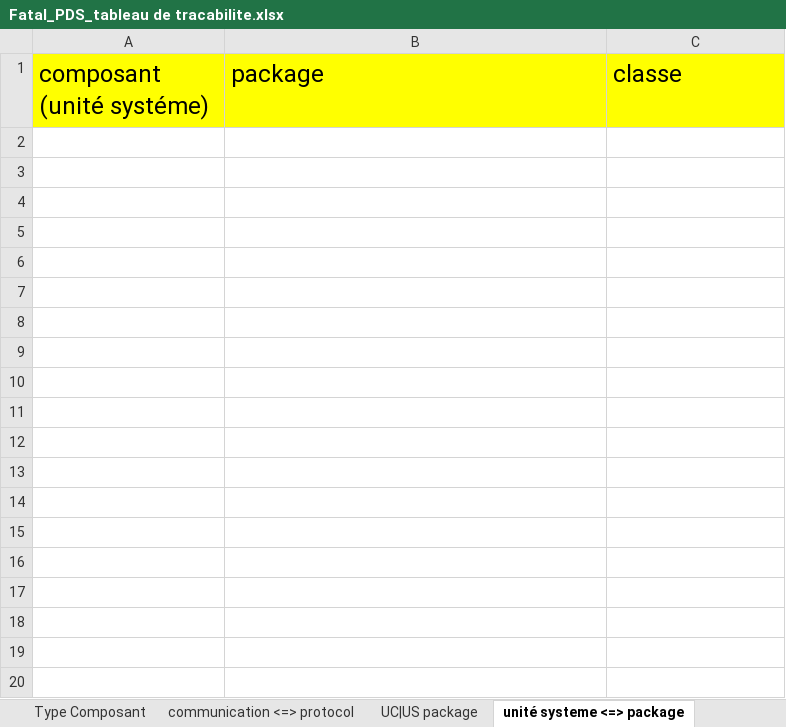
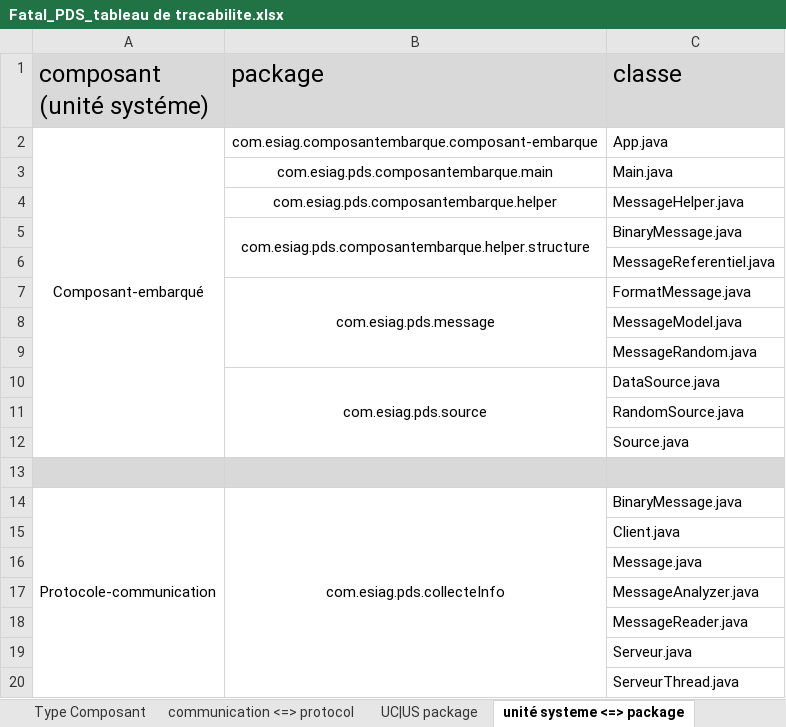
Before and after one commit to Timbobhe/fatal-pds-val, an Excel workbook: Appli/Méthodologie/Etapes/Conception/Tableau de traçabilité/Fatal_PDS_tableau de tracabilite.xlsx, sheet unité systeme <=> package, drawn as a sheet; only a part is shown; values as stored, in another font and other column widths than the file's, no borders; the diff covers the shown part only; the diff names each change by its address in the sheet, - before the commit and + after, or states it on an @@ line.

```diff
--- a/Appli/Méthodologie/Etapes/Conception/Tableau de traçabilité/Fatal_PDS_tableau de tracabilite.xlsx (sheet unité systeme <=> package)
+++ b/Appli/Méthodologie/Etapes/Conception/Tableau de traçabilité/Fatal_PDS_tableau de tracabilite.xlsx (sheet unité systeme <=> package)
-A1:C1 fill: #FFFF00
+A1:C1 fill: #D9D9D9
+row 2: Composant-embarqué | com.esiag.composantembarque.composant-embarque | App.java
+row 3:  | com.esiag.pds.composantembarque.main | Main.java
+row 4:  | com.esiag.pds.composantembarque.helper | MessageHelper.java
+row 5:  | com.esiag.pds.composantembarque.helper.structure | BinaryMessage.java
+row 6:  |  | MessageReferentiel.java
+row 7:  | com.esiag.pds.message | FormatMessage.java
+row 8:  |  | MessageModel.java
+row 9:  |  | MessageRandom.java
+row 10:  | com.esiag.pds.source | DataSource.java
+row 11:  |  | RandomSource.java
+row 12:  |  | Source.java
+row 13: (empty)
+row 14: Protocole-communication | com.esiag.pds.collecteInfo | BinaryMessage.java
+row 15:  |  | Client.java
+row 16:  |  | Message.java
+row 17:  |  | MessageAnalyzer.java
+row 18:  |  | MessageReader.java
+row 19:  |  | Serveur.java
+row 20:  |  | ServeurThread.java
```
Also changed, not shown: 14 added rows elsewhere in this sheet, sheet UC|US package, sheet Composants | Packages, sheet Type Composant, sheet communication <=> protocol.
